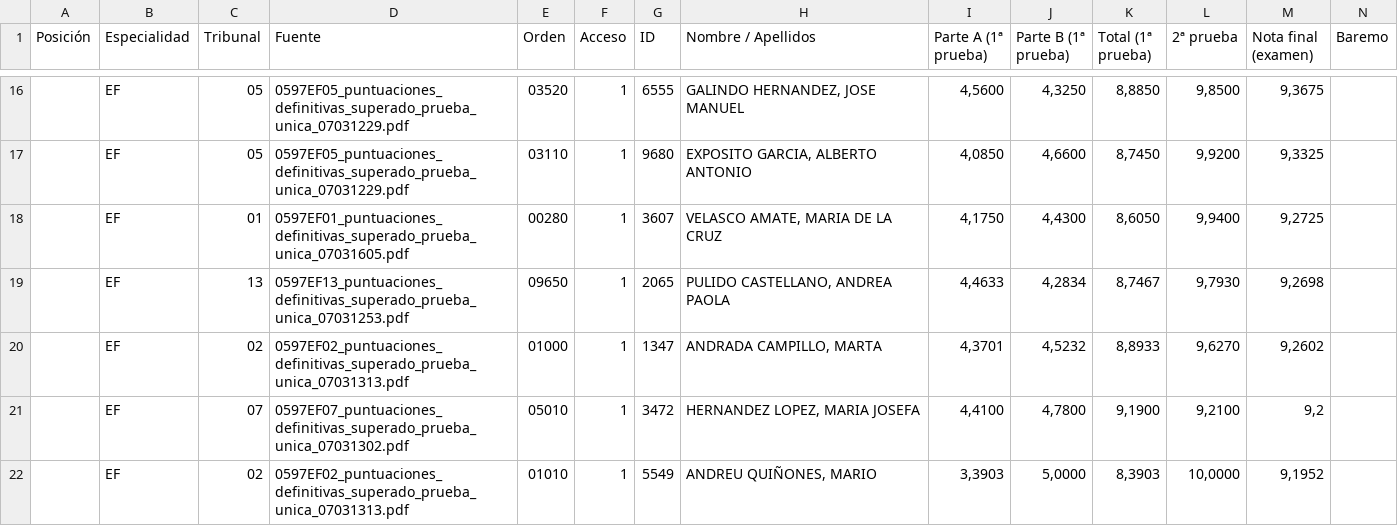
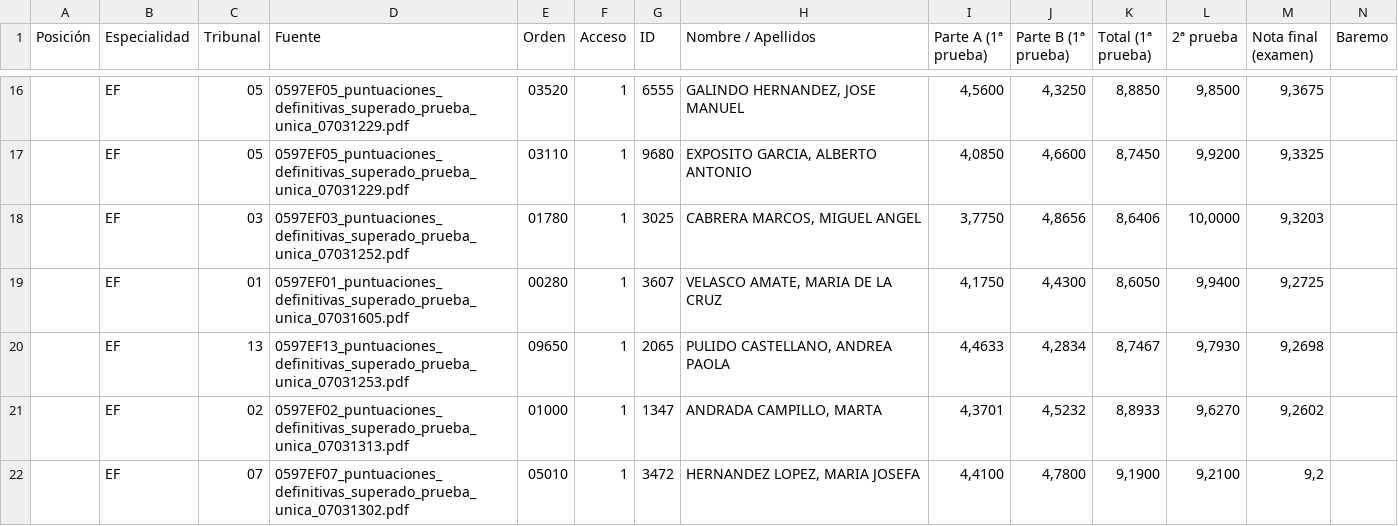
Before and after one commit to LearnInSpaceHQ/learninspacehq.github.io, a CSV file: EF.csv, drawn as a sheet; only a part is shown, gaps mark what is left out; the shorter side is filled out with more unchanged rows; rows hold the shown columns only; the diff covers the shown part only; the diff names each change by its address in the sheet, - before the commit and + after, or states it on an @@ line.

```diff
--- a/EF.csv
+++ b/EF.csv
+row 18:  | EF | 03 | 0597EF03_puntuaciones_definitivas_superado_prueba_unica_07031252.pdf | 01780 | 1 | 3025 | CABRERA MARCOS, MIGUEL ANGEL | 3,7750 | 4,8656 | 8,6406 | 10,0000 | 9,3203
```
Also changed, not shown: 2 added rows, 3 removed rows and 1 edited cell elsewhere in this file, all_specialties.csv, 2 other files.
